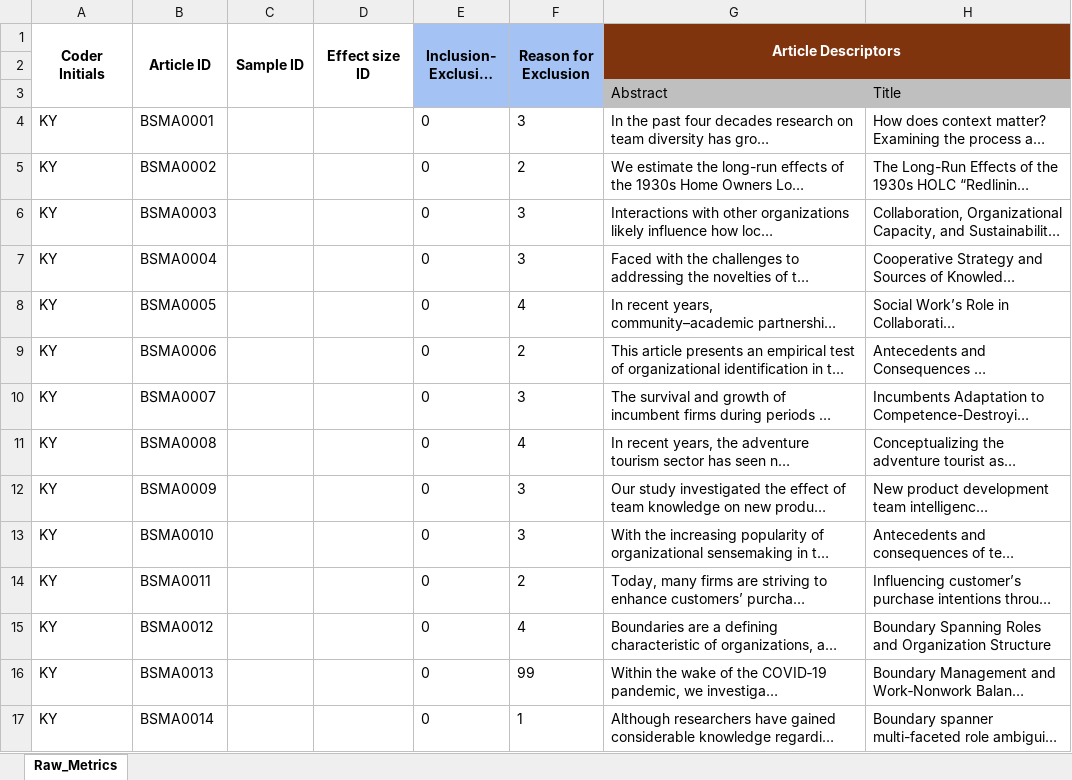
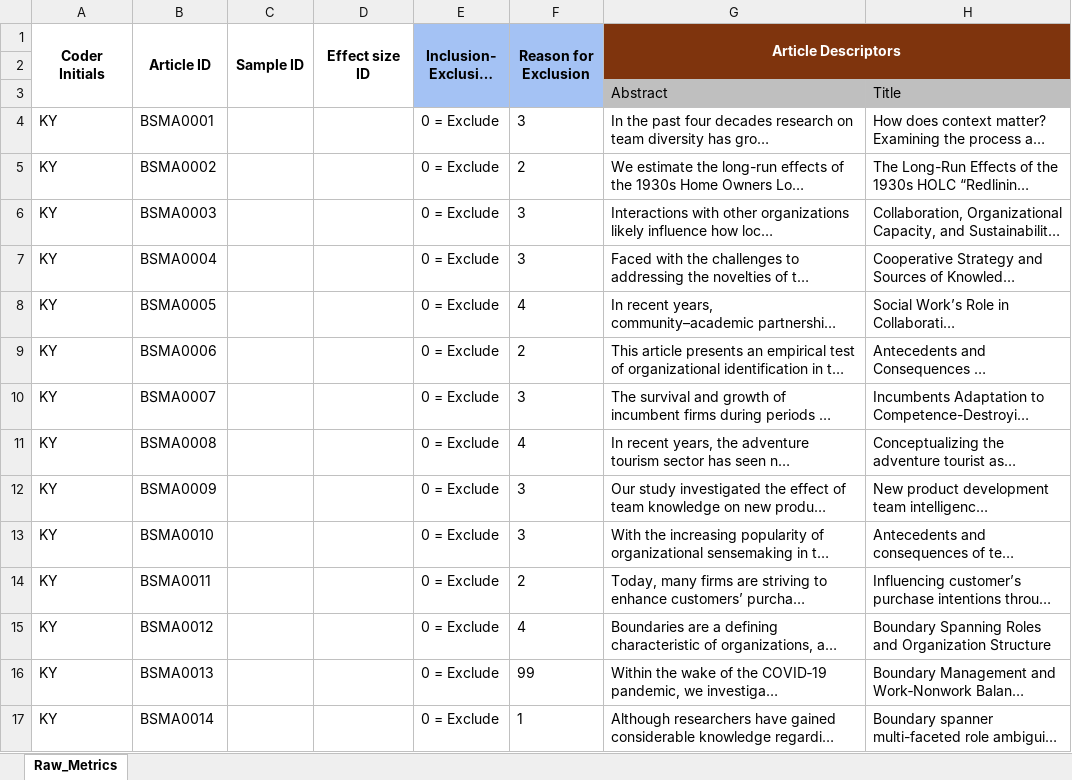
Before and after one commit to canadaofbin-netizen/BSMA_Summative, an Excel workbook: BSMA_AI_Run_Validation1.xlsx, sheet Raw_Metrics, drawn as a sheet; only a part is shown; long unchanged cells end in …; values as stored, in another font and other column widths than the file's, no borders; the diff covers the shown part only; the diff names each change by its address in the sheet, - before the commit and + after, or states it on an @@ line.

Commit message:
Auto-backup: Format Judgments to '1 = Include' and set Coder to 'KY'

```diff
--- a/BSMA_AI_Run_Validation1.xlsx (sheet Raw_Metrics)
+++ b/BSMA_AI_Run_Validation1.xlsx (sheet Raw_Metrics)
-E4:E17 (Inclusion- Exclusion Judgment): 0
+E4:E17 (Inclusion- Exclusion Judgment): 0 = Exclude
```
Also changed, not shown: 722 edited cells elsewhere in this sheet.
